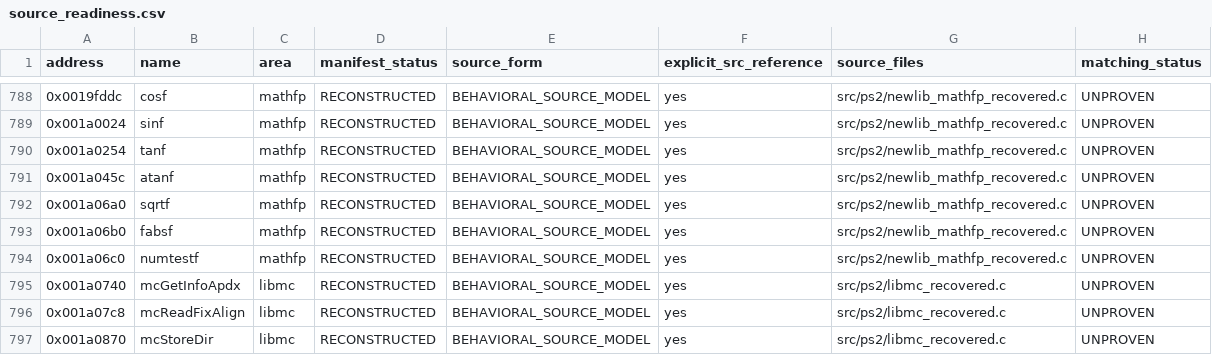
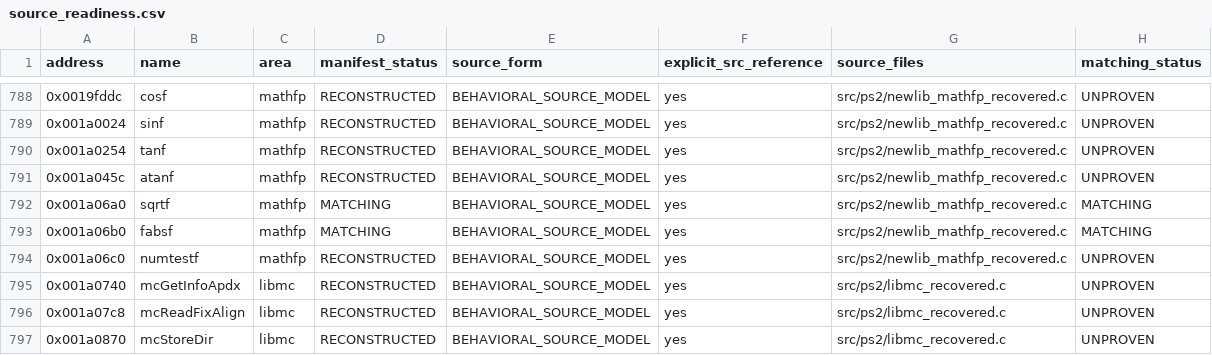
Before and after one commit to ReyFxck/SNESstation-Decomp, a CSV file: analysis/source_readiness.csv, drawn as a sheet; only a part is shown, gaps mark what is left out.

```diff
--- a/analysis/source_readiness.csv
+++ b/analysis/source_readiness.csv
@@ -791,4 +791,4 @@ address,name,area,manifest_status,source_form,explicit_src_reference,source_file
 0x001a045c,atanf,mathfp,RECONSTRUCTED,BEHAVIORAL_SOURCE_MODEL,yes,src/ps2/newlib_mathfp_recovered.c,UNPROVEN
-0x001a06a0,sqrtf,mathfp,RECONSTRUCTED,BEHAVIORAL_SOURCE_MODEL,yes,src/ps2/newlib_mathfp_recovered.c,UNPROVEN
-0x001a06b0,fabsf,mathfp,RECONSTRUCTED,BEHAVIORAL_SOURCE_MODEL,yes,src/ps2/newlib_mathfp_recovered.c,UNPROVEN
+0x001a06a0,sqrtf,mathfp,MATCHING,BEHAVIORAL_SOURCE_MODEL,yes,src/ps2/newlib_mathfp_recovered.c,MATCHING
+0x001a06b0,fabsf,mathfp,MATCHING,BEHAVIORAL_SOURCE_MODEL,yes,src/ps2/newlib_mathfp_recovered.c,MATCHING
 0x001a06c0,numtestf,mathfp,RECONSTRUCTED,BEHAVIORAL_SOURCE_MODEL,yes,src/ps2/newlib_mathfp_recovered.c,UNPROVEN
```
Also changed, not shown: analysis/matching/mathfp.csv, analysis/progress_targets.csv, 21 other files.
